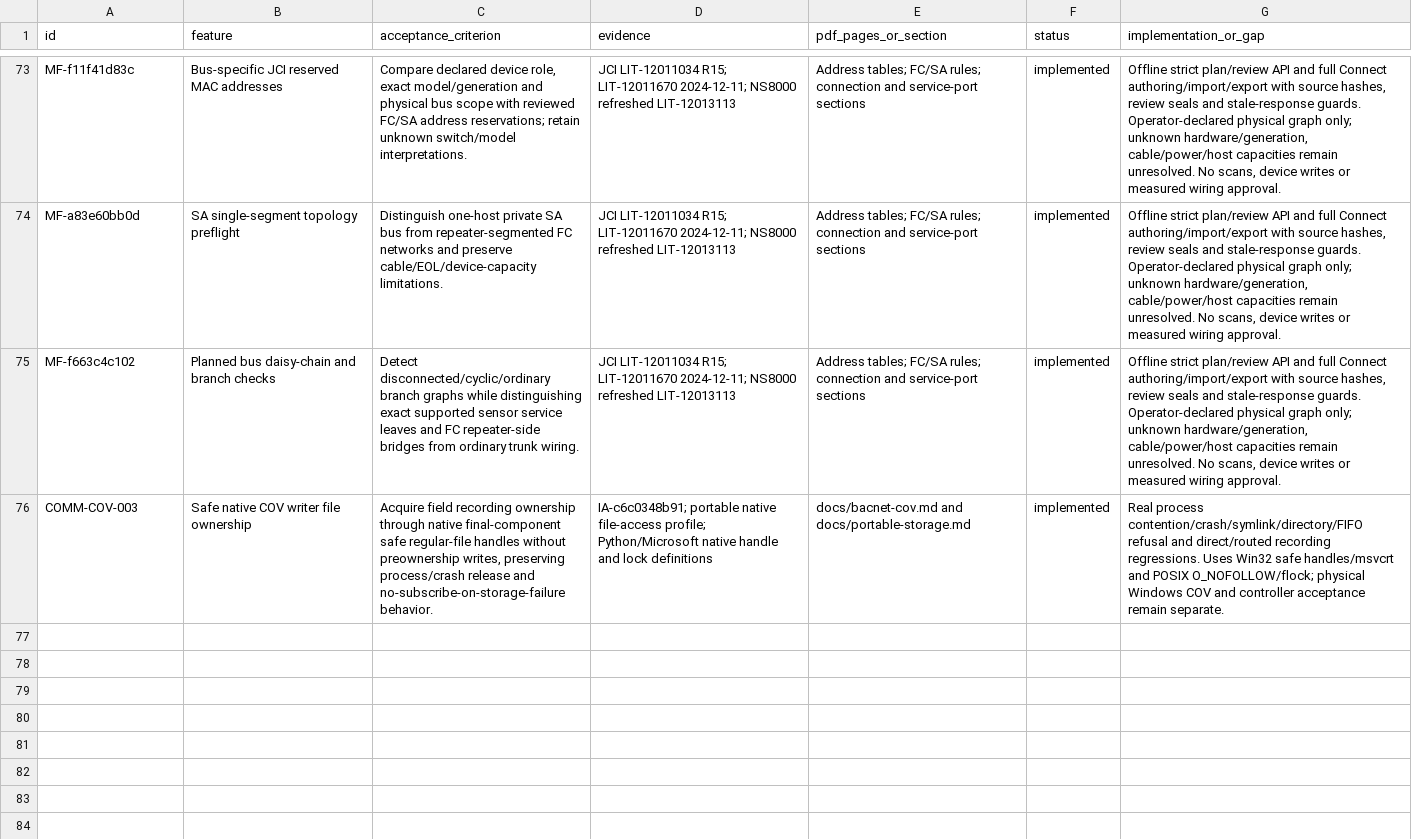
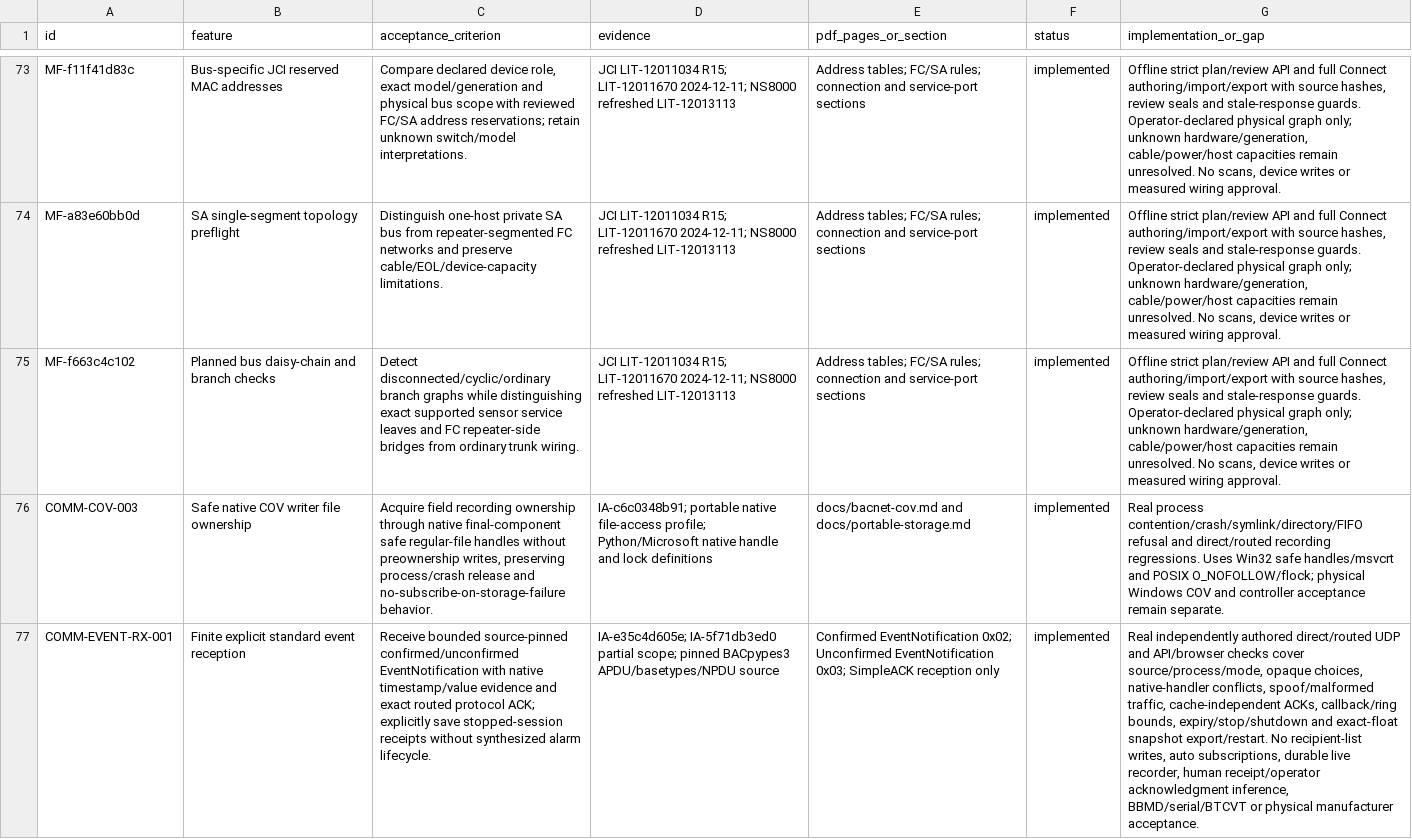
Before and after one commit to JimBoHa/BMS_Programming_Tool, a CSV file: docs/FEATURE_REQUIREMENTS.csv, drawn as a sheet; only a part is shown, gaps mark what is left out; the diff names each change by its address in the sheet, - before the commit and + after, or states it on an @@ line.

Commit message:
Merge reviewed cohort 3 baseline for event reception integration

```diff
--- a/docs/FEATURE_REQUIREMENTS.csv
+++ b/docs/FEATURE_REQUIREMENTS.csv
+row 77: COMM-EVENT-RX-001 | Finite explicit standard event reception | Receive bounded source-pinned confirmed/unconfirmed EventNotification with native timestamp/value evidence and exact routed protocol ACK; explicitly save stopped-session receipts without synthesized alarm lifecycle. | IA-e35c4d605e; IA-5f71db3ed0 partial scope; pinned BACpypes3 APDU/basetypes/NPDU source | Confirmed EventNotification 0x02; Unconfirmed EventNotification 0x03; SimpleACK reception only | implemented | Real independently authored direct/routed UDP and API/browser checks cover source/process/mode, opaque choices, native-handler conflicts, spoof/malformed traffic, cache-independent ACKs, callback/ring bounds, expiry/stop/shutdown and exact-float snapshot export/restart. No recipient-list writes, auto subscriptions, durable live recorder, human receipt/operator acknowledgment inference, BBMD/serial/BTCVT or physical manufacturer acceptance.
```
Also changed, not shown: 12 other files.
